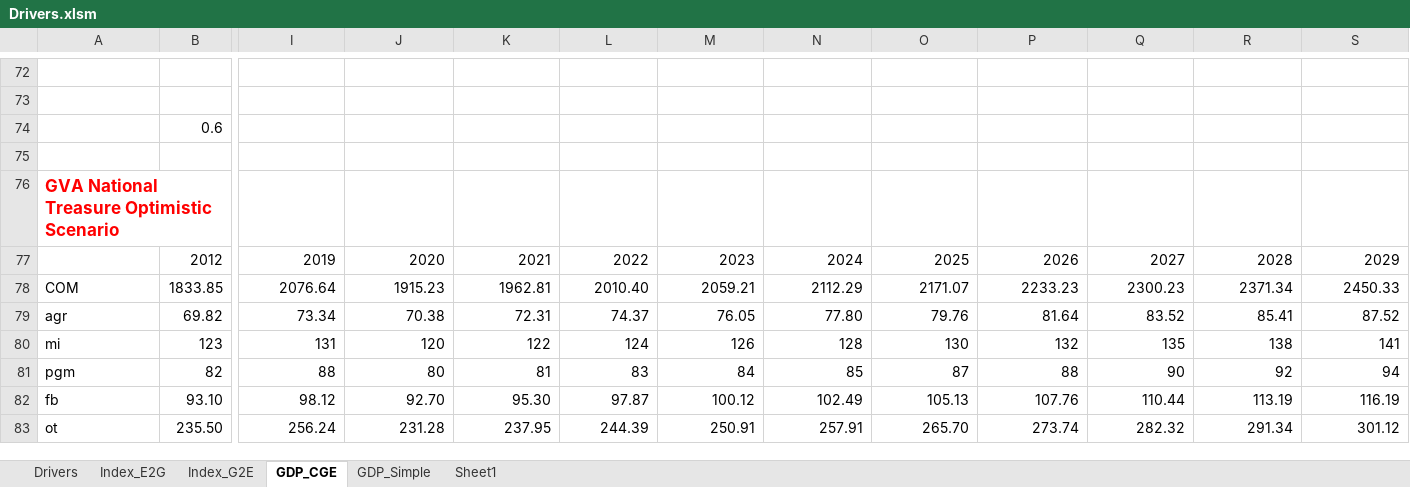
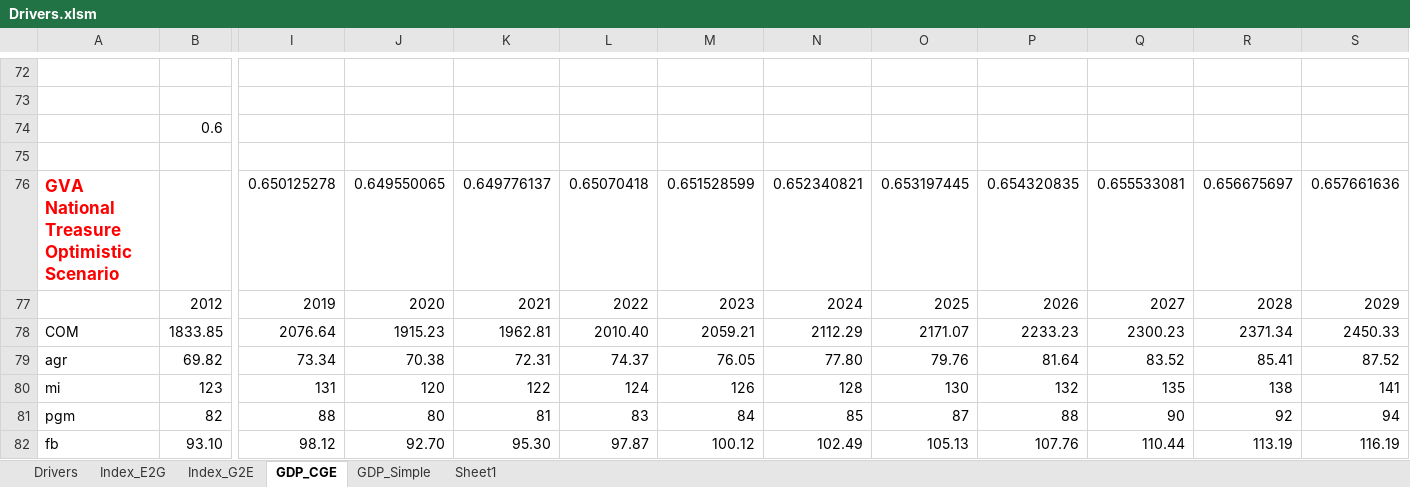
Before and after one commit to brunomerven/SATIMGE, an Excel workbook: Drivers.xlsm, sheet GDP_CGE, drawn as a sheet; only a part is shown, gaps mark what is left out; the shorter side is filled out with more unchanged rows; values as stored, in another font and other column widths than the file's, no borders; removed rows and columns are numbered as before the commit, all else as after; rows hold the shown columns only; the diff names each change by its address in the sheet, - before the commit and + after, or states it on an @@ line.

```diff
--- a/Drivers.xlsm (sheet GDP_CGE)
+++ b/Drivers.xlsm (sheet GDP_CGE)
-row 76: GVA National Treasure Optimistic Scenario
+row 76: GVA National Treasure Optimistic Scenario |  | 0.650125278 | 0.649550065 | 0.649776137 | 0.65070418 | 0.651528599 | 0.652340821 | 0.653197445 | 0.654320835 | 0.655533081 | 0.656675697 | 0.657661636
```
Also changed, not shown: sheet GDP_Simple, sheet Drivers, formulas that keep their value, charts or pictures, 16 other files.
